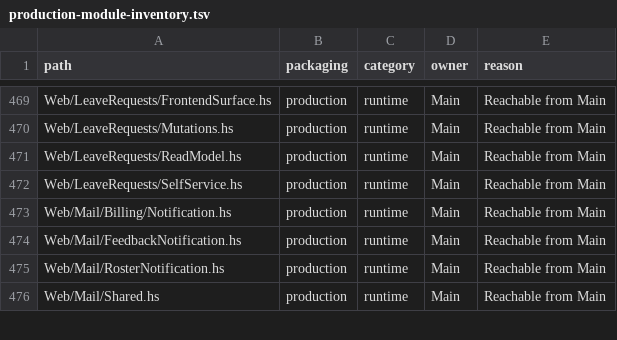
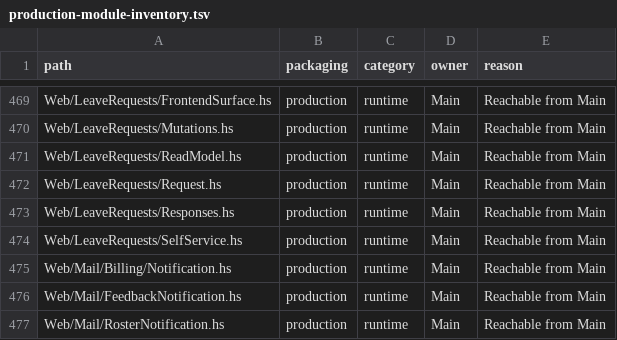
Before and after one commit to BeaudanBrown/ihp-roster, a TSV file: Config/nix/production-module-inventory.tsv, drawn as a sheet; only a part is shown, gaps mark what is left out; the shorter side is filled out with more unchanged rows; the diff names each change by its address in the sheet, - before the commit and + after, or states it on an @@ line.

Commit message:
Separate Unavailability request and response orchestration (#516)
Move typed context adaptation, scoped target loading and coherent submission coordination into Request. Centralize submission/review HTTP, field feedback, fallback paths and actor refresh in Responses. Preserve existing mutation authority and shared SelfService rendering; register new production modules and adopted import roles.

Verification: 41 focused and 1990 full Hspec tests, focused coverage, typecheck, fresh Weeder, frontend/typed contracts, architecture fixtures/gates, docs, changed-production lint, 11 required browser tests and 10-executable production package smoke pass. Standards and Spec reviews: no findings.

```diff
--- a/Config/nix/production-module-inventory.tsv
+++ b/Config/nix/production-module-inventory.tsv
+row 472: Web/LeaveRequests/Request.hs | production | runtime | Main | Reachable from Main
+row 473: Web/LeaveRequests/Responses.hs | production | runtime | Main | Reachable from Main
```
Also changed, not shown: 8 other files.
